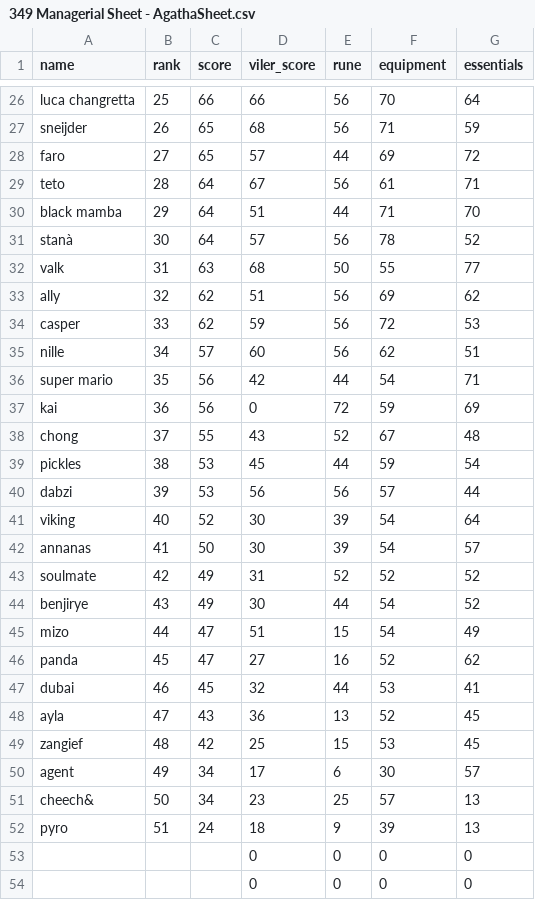
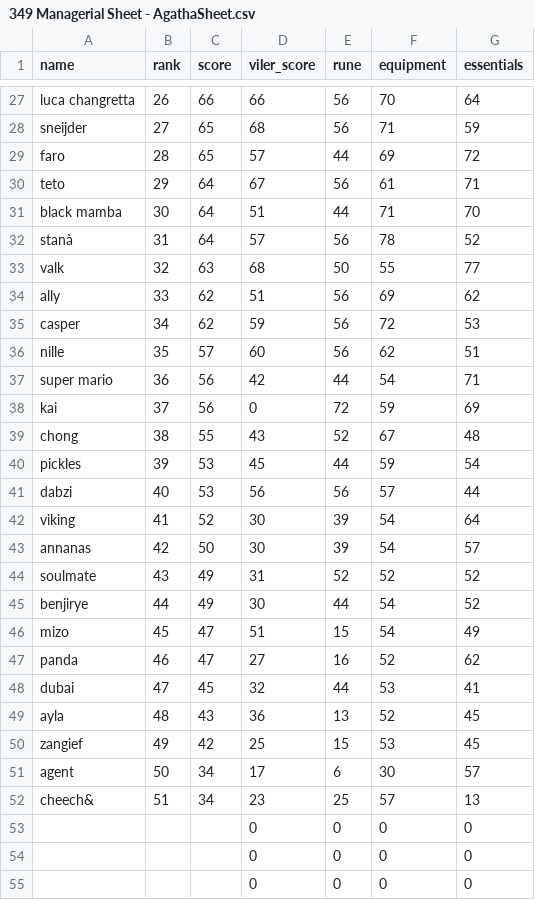
Before and after one commit to Rampage332/Agatha-event-bot, a CSV file: 349 Managerial Sheet - AgathaSheet.csv, drawn as a sheet; only a part is shown, gaps mark what is left out; the shorter side is filled out with more unchanged rows; removed rows and columns are numbered as before the commit, all else as after; the diff covers the shown part only; the diff names each change by its address in the sheet, - before the commit and + after, or states it on an @@ line.

```diff
--- a/349 Managerial Sheet - AgathaSheet.csv
+++ b/349 Managerial Sheet - AgathaSheet.csv
-B27 (rank): 25
+B27 (rank): 26
-B28 (rank): 26
+B28 (rank): 27
-B29 (rank): 27
+B29 (rank): 28
-B30 (rank): 28
+B30 (rank): 29
-B31 (rank): 29
+B31 (rank): 30
-B32 (rank): 30
+B32 (rank): 31
-B33 (rank): 31
+B33 (rank): 32
-B34 (rank): 32
+B34 (rank): 33
-B35 (rank): 33
+B35 (rank): 34
-B36 (rank): 34
+B36 (rank): 35
-B37 (rank): 35
+B37 (rank): 36
-B38 (rank): 36
+B38 (rank): 37
-B39 (rank): 37
+B39 (rank): 38
-B40 (rank): 38
+B40 (rank): 39
-B41 (rank): 39
+B41 (rank): 40
-B42 (rank): 40
+B42 (rank): 41
-B43 (rank): 41
+B43 (rank): 42
-B44 (rank): 42
+B44 (rank): 43
-B45 (rank): 43
+B45 (rank): 44
-B46 (rank): 44
+B46 (rank): 45
-B47 (rank): 45
+B47 (rank): 46
-B48 (rank): 46
+B48 (rank): 47
-B49 (rank): 47
+B49 (rank): 48
-B50 (rank): 48
+B50 (rank): 49
-B51 (rank): 49
+B51 (rank): 50
-B52 (rank): 50
+B52 (rank): 51
-row 52: pyro | 51 | 24 | 18 | 9 | 39 | 13
```
Also changed, not shown: 4 added rows, 3 removed rows and 25 edited cells elsewhere in this file.
